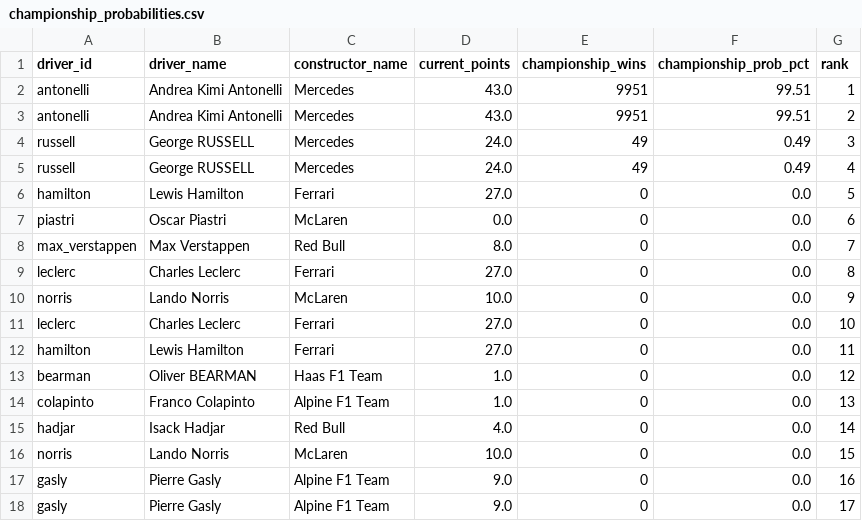
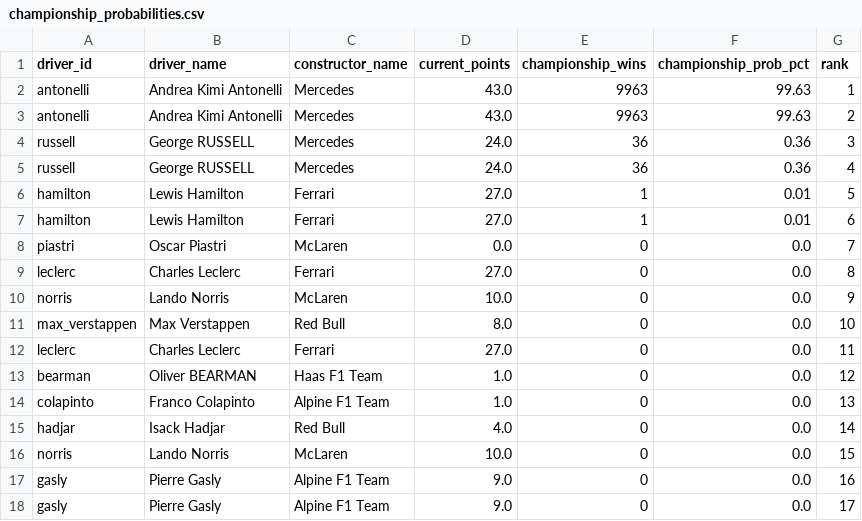
Before and after one commit to sreemaanshivkirth05/f1-predictor, a CSV file: data/championship_probabilities.csv, drawn as a sheet; only a part is shown.

```diff
--- a/data/championship_probabilities.csv
+++ b/data/championship_probabilities.csv
@@ -1,13 +1,13 @@
 driver_id,driver_name,constructor_name,current_points,championship_wins,championship_prob_pct,rank
-antonelli,Andrea Kimi Antonelli,Mercedes,43.0,9951,99.51,1
-antonelli,Andrea Kimi Antonelli,Mercedes,43.0,9951,99.51,2
-russell,George RUSSELL,Mercedes,24.0,49,0.49,3
-russell,George RUSSELL,Mercedes,24.0,49,0.49,4
-hamilton,Lewis Hamilton,Ferrari,27.0,0,0.0,5
-piastri,Oscar Piastri,McLaren,0.0,0,0.0,6
-max_verstappen,Max Verstappen,Red Bull,8.0,0,0.0,7
+antonelli,Andrea Kimi Antonelli,Mercedes,43.0,9963,99.63,1
+antonelli,Andrea Kimi Antonelli,Mercedes,43.0,9963,99.63,2
+russell,George RUSSELL,Mercedes,24.0,36,0.36,3
+russell,George RUSSELL,Mercedes,24.0,36,0.36,4
+hamilton,Lewis Hamilton,Ferrari,27.0,1,0.01,5
+hamilton,Lewis Hamilton,Ferrari,27.0,1,0.01,6
+piastri,Oscar Piastri,McLaren,0.0,0,0.0,7
 leclerc,Charles Leclerc,Ferrari,27.0,0,0.0,8
 norris,Lando Norris,McLaren,10.0,0,0.0,9
-leclerc,Charles Leclerc,Ferrari,27.0,0,0.0,10
-hamilton,Lewis Hamilton,Ferrari,27.0,0,0.0,11
+max_verstappen,Max Verstappen,Red Bull,8.0,0,0.0,10
+leclerc,Charles Leclerc,Ferrari,27.0,0,0.0,11
 bearman,Oliver BEARMAN,Haas F1 Team,1.0,0,0.0,12
```
Also changed, not shown: data/final_predictions.csv, data/monte_carlo_results.csv, 2 other files.
